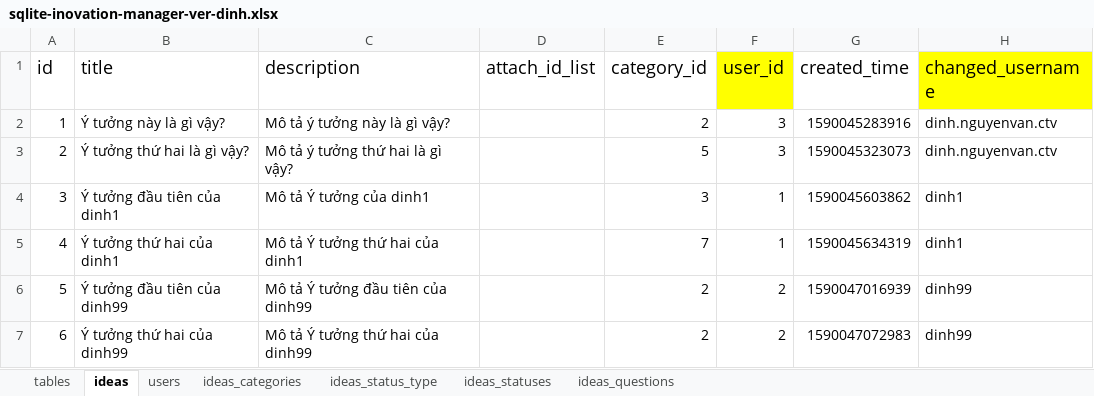
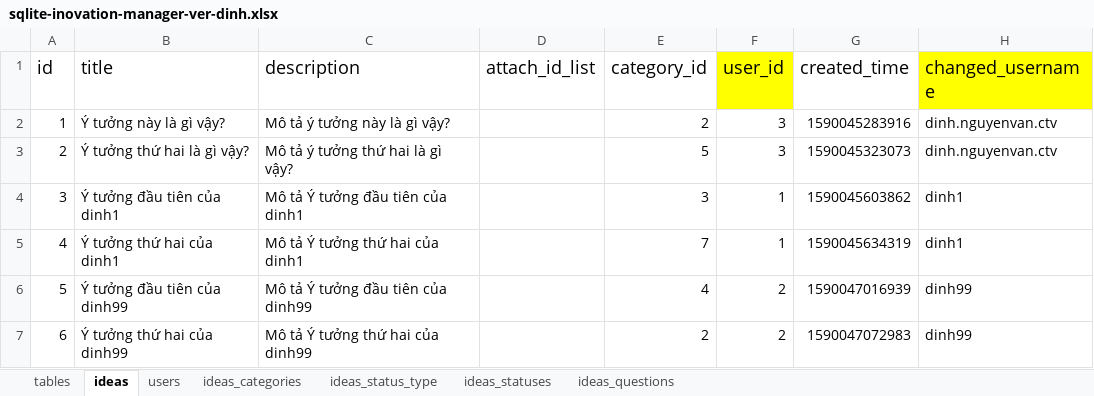
Before and after one commit to nvdinh185/dinh-inovation, an Excel workbook: server/db/excel/sqlite-inovation-manager-ver-dinh.xlsx, sheet ideas, drawn as a sheet; only a part is shown; values as stored, in another font and other column widths than the file's, no borders; the diff names each change by its address in the sheet, - before the commit and + after, or states it on an @@ line.

```diff
--- a/server/db/excel/sqlite-inovation-manager-ver-dinh.xlsx (sheet ideas)
+++ b/server/db/excel/sqlite-inovation-manager-ver-dinh.xlsx (sheet ideas)
-C4 (description): Mô tả Ý tưởng của dinh1
+C4 (description): Mô tả Ý tưởng đầu tiên của dinh1
-E6 (category_id): 2
+E6 (category_id): 4
```
Also changed, not shown: sheet ideas_statuses, 15 other files.
